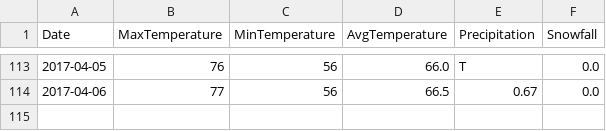
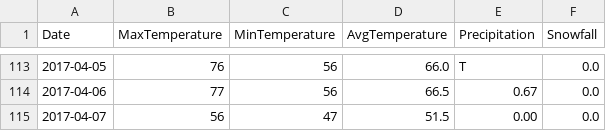
Before and after one commit to verumsolum/orf_weather, a CSV file: orfwx/data-raw/updates.csv, drawn as a sheet; only a part is shown, gaps mark what is left out; the diff names each change by its address in the sheet, - before the commit and + after, or states it on an @@ line.

Commit message:
Add Friday's observations

```diff
--- a/orfwx/data-raw/updates.csv
+++ b/orfwx/data-raw/updates.csv
+row 115: 2017-04-07 | 56 | 47 | 51.5 | 0.00 | 0.0
```
